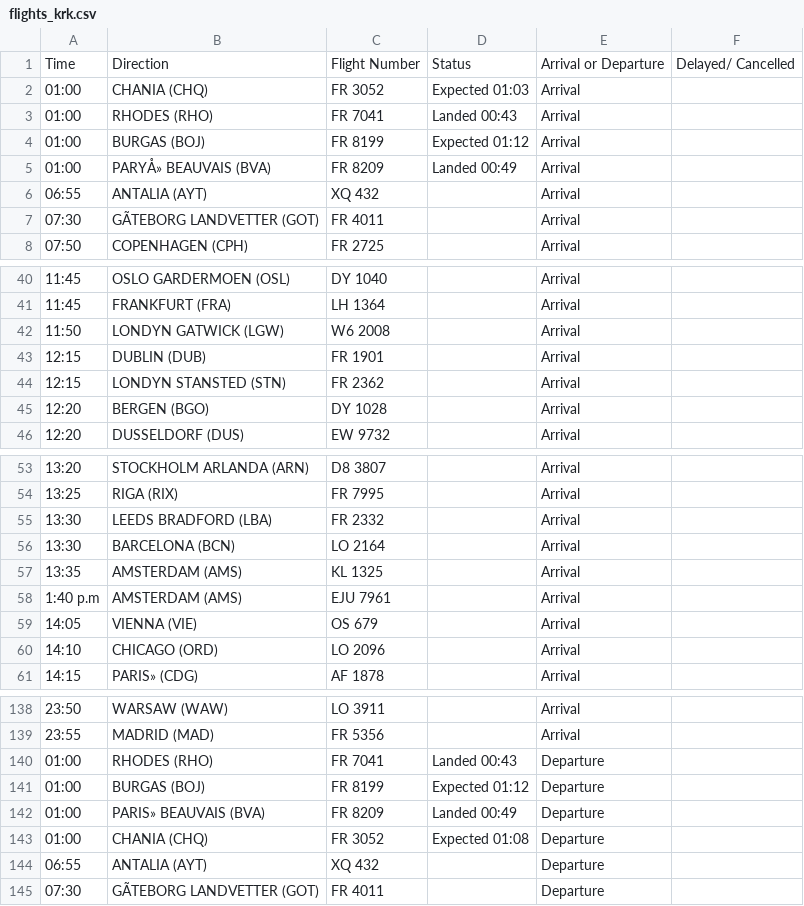
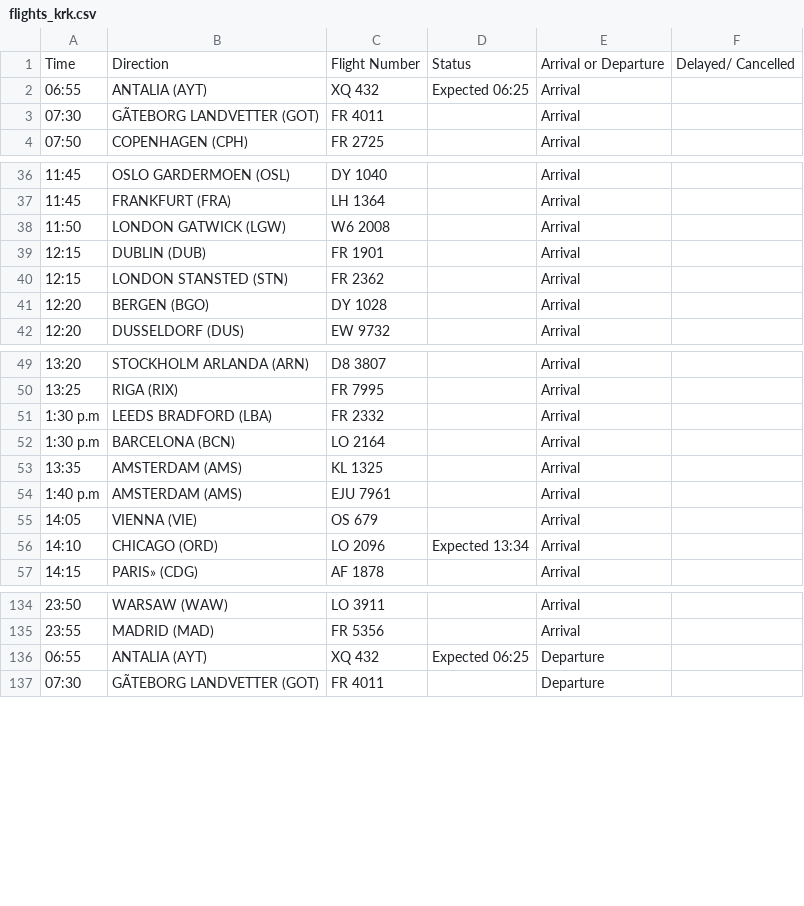
Before and after one commit to ljswierzawska/flights-krakow, a CSV file: flights_krk.csv, drawn as a sheet; only a part is shown, gaps mark what is left out; the diff covers the shown part only.

```diff
--- a/flights_krk.csv
+++ b/flights_krk.csv
@@ -1,7 +1,3 @@
 Time,Direction,Flight Number,Status,Arrival or Departure,Delayed/ Cancelled
-01:00,CHANIA (CHQ),FR 3052,Expected 01:03,Arrival,
-01:00,RHODES (RHO),FR 7041,Landed 00:43,Arrival,
-01:00,BURGAS (BOJ),FR 8199,Expected 01:12,Arrival,
-01:00,PARYÅ» BEAUVAIS (BVA),FR 8209,Landed 00:49,Arrival,
-06:55,ANTALIA (AYT),XQ 432,,Arrival,
+06:55,ANTALIA (AYT),XQ 432,Expected 06:25,Arrival,
 07:30,GÃTEBORG LANDVETTER (GOT),FR 4011,,Arrival,
@@ -41,5 +37,5 @@ Time,Direction,Flight Number,Status,Arrival or Departure,Delayed/ Cancelled
 11:45,FRANKFURT (FRA),LH 1364,,Arrival,
-11:50,LONDYN GATWICK (LGW),W6 2008,,Arrival,
+11:50,LONDON GATWICK (LGW),W6 2008,,Arrival,
 12:15,DUBLIN (DUB),FR 1901,,Arrival,
-12:15,LONDYN STANSTED (STN),FR 2362,,Arrival,
+12:15,LONDON STANSTED (STN),FR 2362,,Arrival,
 12:20,BERGEN (BGO),DY 1028,,Arrival,
@@ -54,4 +50,4 @@ Time,Direction,Flight Number,Status,Arrival or Departure,Delayed/ Cancelled
 13:25,RIGA (RIX),FR 7995,,Arrival,
-13:30,LEEDS BRADFORD (LBA),FR 2332,,Arrival,
-13:30,BARCELONA (BCN),LO 2164,,Arrival,
+1:30 p.m,LEEDS BRADFORD (LBA),FR 2332,,Arrival,
+1:30 p.m,BARCELONA (BCN),LO 2164,,Arrival,
 13:35,AMSTERDAM (AMS),KL 1325,,Arrival,
@@ -59,3 +55,3 @@ Time,Direction,Flight Number,Status,Arrival or Departure,Delayed/ Cancelled
 14:05,VIENNA (VIE),OS 679,,Arrival,
-14:10,CHICAGO (ORD),LO 2096,,Arrival,
+14:10,CHICAGO (ORD),LO 2096,Expected 13:34,Arrival,
 14:15,PARIS» (CDG),AF 1878,,Arrival,
@@ -139,7 +135,3 @@ Time,Direction,Flight Number,Status,Arrival or Departure,Delayed/ Cancelled
 23:55,MADRID (MAD),FR 5356,,Arrival,
-01:00,RHODES (RHO),FR 7041,Landed 00:43,Departure,
-01:00,BURGAS (BOJ),FR 8199,Expected 01:12,Departure,
-01:00,PARIS» BEAUVAIS (BVA),FR 8209,Landed 00:49,Departure,
-01:00,CHANIA (CHQ),FR 3052,Expected 01:08,Departure,
-06:55,ANTALIA (AYT),XQ 432,,Departure,
+06:55,ANTALIA (AYT),XQ 432,Expected 06:25,Departure,
 07:30,GÃTEBORG LANDVETTER (GOT),FR 4011,,Departure,
```
Also changed, not shown: 7 edited cells elsewhere in this file.
